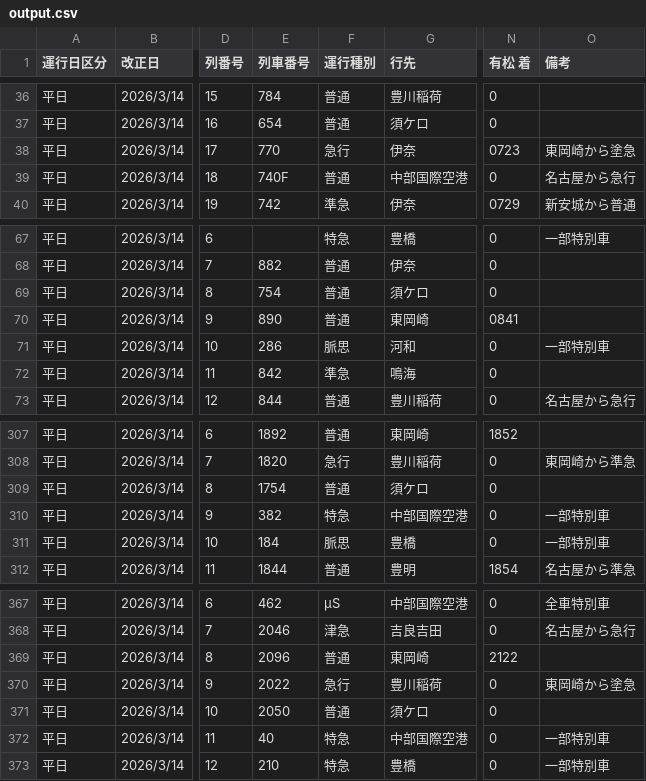
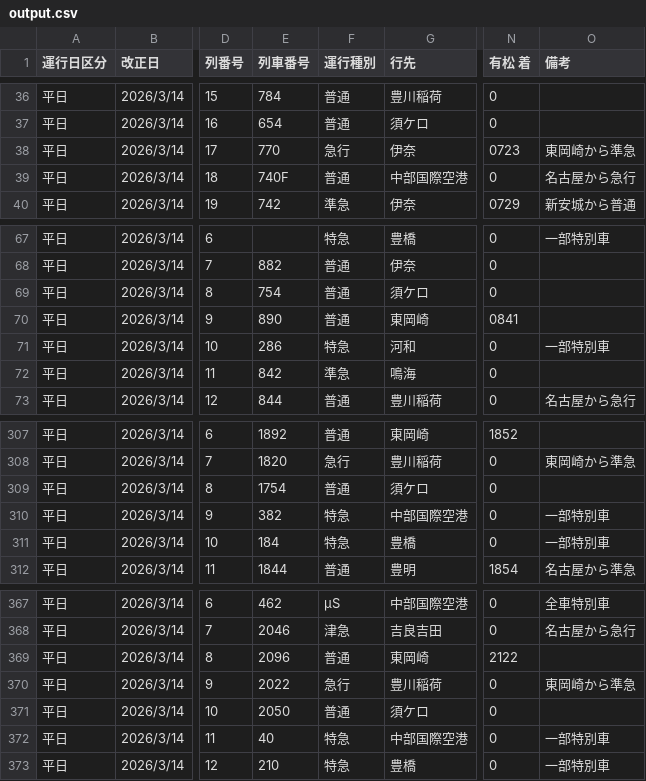
Before and after one commit to natade-jp/app-go-arimatsu-analysis, a CSV file: data/output.csv, drawn as a sheet; only a part is shown, gaps mark what is left out; the diff names each change by its address in the sheet, - before the commit and + after, or states it on an @@ line.

```diff
--- a/data/output.csv
+++ b/data/output.csv
-O38 (備考): 東岡崎から塗急
+O38 (備考): 東岡崎から準急
-F71 (運行種別): 脈思
+F71 (運行種別): 特急
-F311 (運行種別): 脈思
+F311 (運行種別): 特急
-O370 (備考): 東岡崎から塗急
+O370 (備考): 東岡崎から準急
```
Also changed, not shown: 1 other file.
